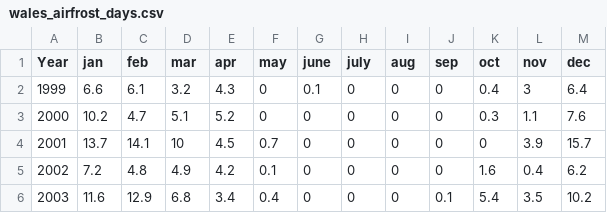
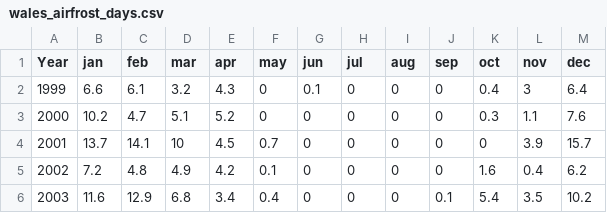
Before and after one commit to MadalinaCiolan/crop-forecast, a CSV file: data/wales/wales_airfrost_days.csv, drawn as a sheet; only a part is shown.

```diff
--- a/data/wales/wales_airfrost_days.csv
+++ b/data/wales/wales_airfrost_days.csv
@@ -1,2 +1,2 @@
-Year,jan,feb,mar,apr,may,june,july,aug,sep,oct,nov,dec
+Year,jan,feb,mar,apr,may,jun,jul,aug,sep,oct,nov,dec
 1999,6.6,6.1,3.2,4.3,0,0.1,0,0,0,0.4,3,6.4
```
Also changed, not shown: data/wales/wales_monthly_sunshine.csv, data/wales/wales_monthly_temp.csv, 2 other files.
